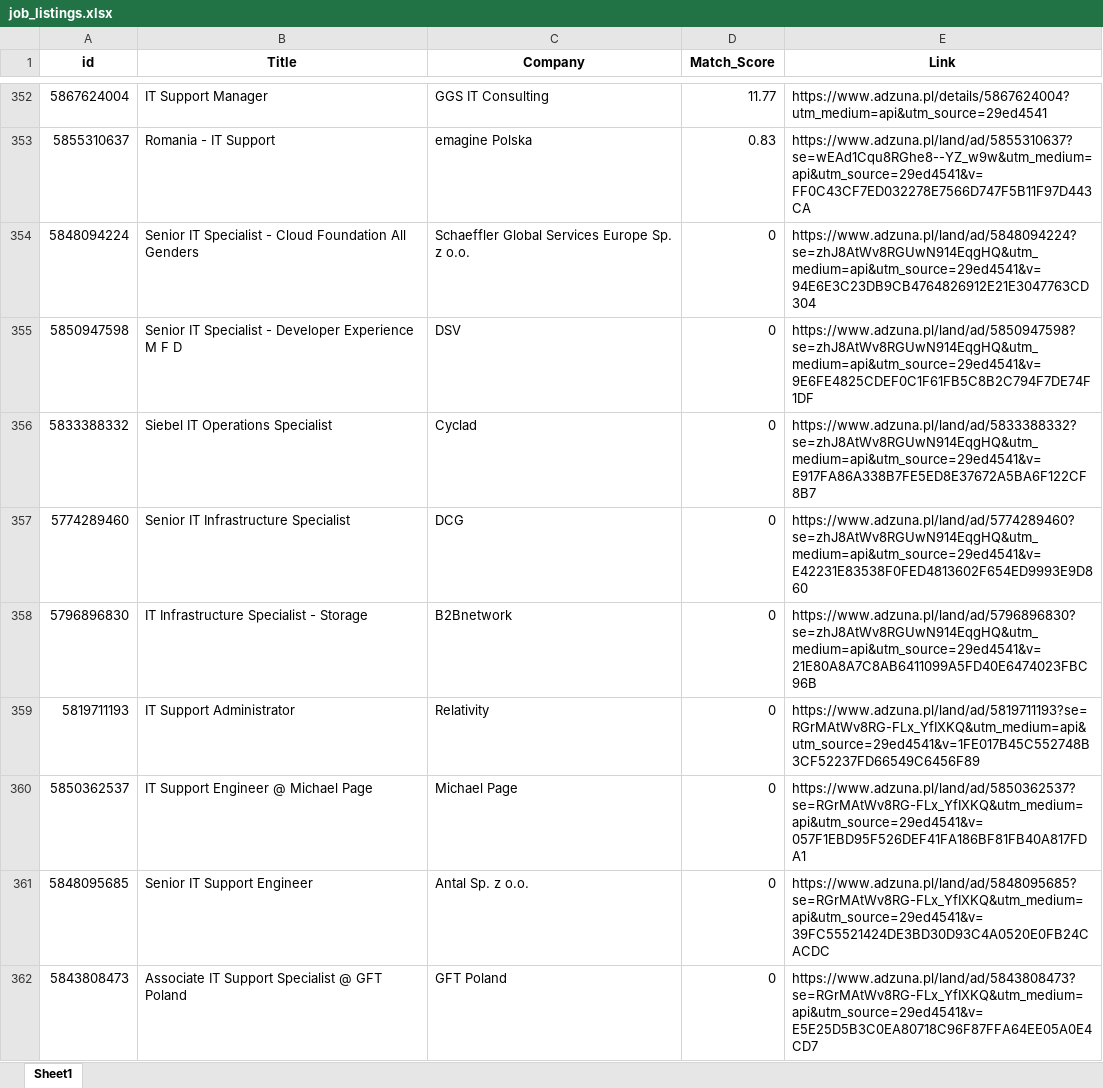
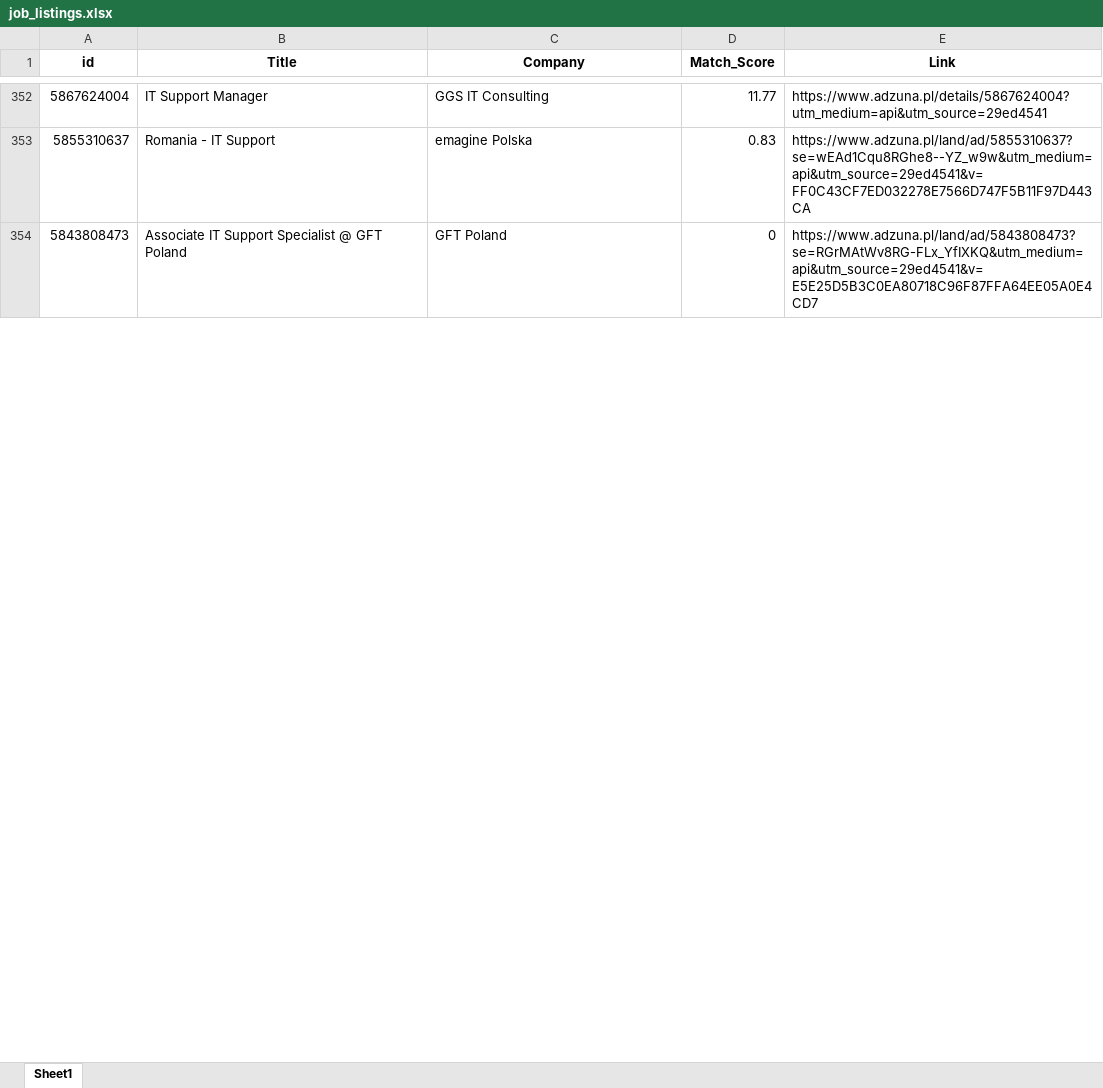
Before and after one commit to Byadiso/HireMeD, an Excel workbook: job_listings.xlsx, sheet Sheet1, drawn as a sheet; only a part is shown, gaps mark what is left out; values as stored, in another font and other column widths than the file's, no borders; removed rows and columns are numbered as before the commit, all else as after; the diff covers the shown part only; the diff names each change by its address in the sheet, - before the commit and + after, or states it on an @@ line.

```diff
--- a/job_listings.xlsx (sheet Sheet1)
+++ b/job_listings.xlsx (sheet Sheet1)
-row 354: 5848094224 | Senior IT Specialist - Cloud Foundation All Genders | Schaeffler Global Services Europe Sp. z o.o. | 0 | https://www.adzuna.pl/land/ad/5848094224?se=zhJ8AtWv8RGUwN914EqgHQ&utm_medium=api&utm_source=29ed4541&v=94E6E3C23DB9CB4764826912E21E3047763CD304
-row 355: 5850947598 | Senior IT Specialist - Developer Experience M F D | DSV | 0 | https://www.adzuna.pl/land/ad/5850947598?se=zhJ8AtWv8RGUwN914EqgHQ&utm_medium=api&utm_source=29ed4541&v=9E6FE4825CDEF0C1F61FB5C8B2C794F7DE74F1DF
-row 356: 5833388332 | Siebel IT Operations Specialist | Cyclad | 0 | https://www.adzuna.pl/land/ad/5833388332?se=zhJ8AtWv8RGUwN914EqgHQ&utm_medium=api&utm_source=29ed4541&v=E917FA86A338B7FE5ED8E37672A5BA6F122CF8B7
-row 357: 5774289460 | Senior IT Infrastructure Specialist | DCG | 0 | https://www.adzuna.pl/land/ad/5774289460?se=zhJ8AtWv8RGUwN914EqgHQ&utm_medium=api&utm_source=29ed4541&v=E42231E83538F0FED4813602F654ED9993E9D860
-row 358: 5796896830 | IT Infrastructure Specialist - Storage | B2Bnetwork | 0 | https://www.adzuna.pl/land/ad/5796896830?se=zhJ8AtWv8RGUwN914EqgHQ&utm_medium=api&utm_source=29ed4541&v=21E80A8A7C8AB6411099A5FD40E6474023FBC96B
-row 359: 5819711193 | IT Support Administrator | Relativity | 0 | https://www.adzuna.pl/land/ad/5819711193?se=RGrMAtWv8RG-FLx_YfIXKQ&utm_medium=api&utm_source=29ed4541&v=1FE017B45C552748B3CF52237FD66549C6456F89
-row 360: 5850362537 | IT Support Engineer @ Michael Page | Michael Page | 0 | https://www.adzuna.pl/land/ad/5850362537?se=RGrMAtWv8RG-FLx_YfIXKQ&utm_medium=api&utm_source=29ed4541&v=057F1EBD95F526DEF41FA186BF81FB40A817FDA1
-row 361: 5848095685 | Senior IT Support Engineer | Antal Sp. z o.o. | 0 | https://www.adzuna.pl/land/ad/5848095685?se=RGrMAtWv8RG-FLx_YfIXKQ&utm_medium=api&utm_source=29ed4541&v=39FC55521424DE3BD30D93C4A0520E0FB24CACDC
```
Also changed, not shown: 10 added rows, 1 removed row and cell formats elsewhere in this sheet.
